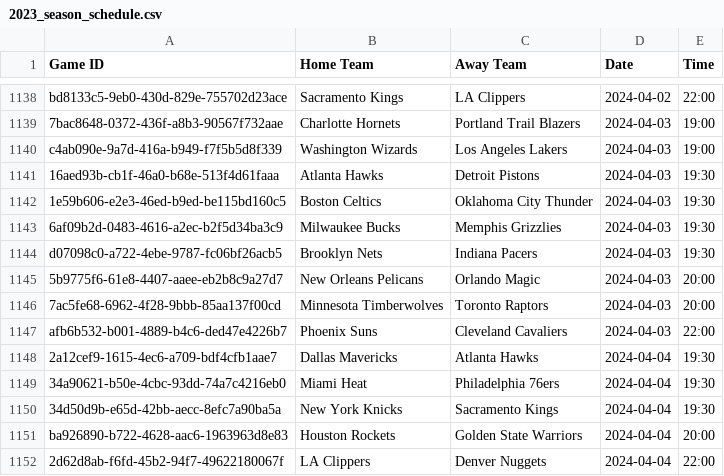
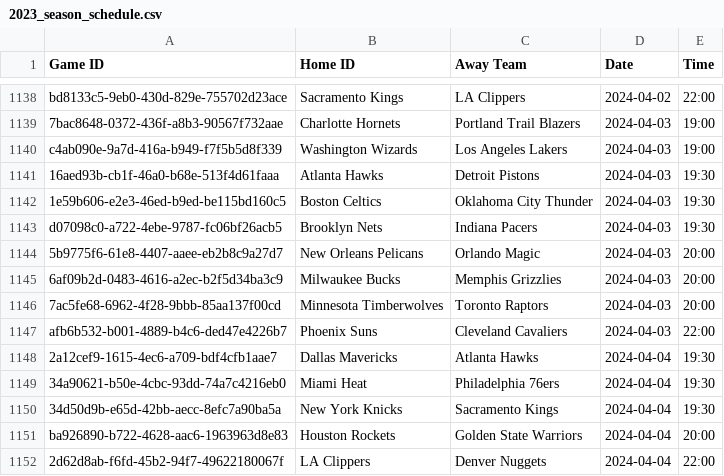
Before and after one commit to WSU-4110/Live-Sports-Display, a CSV file: 2023_season_schedule.csv, drawn as a sheet; only a part is shown, gaps mark what is left out; removed rows and columns are numbered as before the commit, all else as after; the diff names each change by its address in the sheet, - before the commit and + after, or states it on an @@ line.

```diff
--- a/2023_season_schedule.csv
+++ b/2023_season_schedule.csv
-B1: Home Team
+B1: Home ID
-row 1143: 6af09b2d-0483-4616-a2ec-b2f5d34ba3c9 | Milwaukee Bucks | Memphis Grizzlies | 2024-04-03 | 19:30
+row 1145: 6af09b2d-0483-4616-a2ec-b2f5d34ba3c9 | Milwaukee Bucks | Memphis Grizzlies | 2024-04-03 | 20:00
```
Also changed, not shown: 3 other files.
